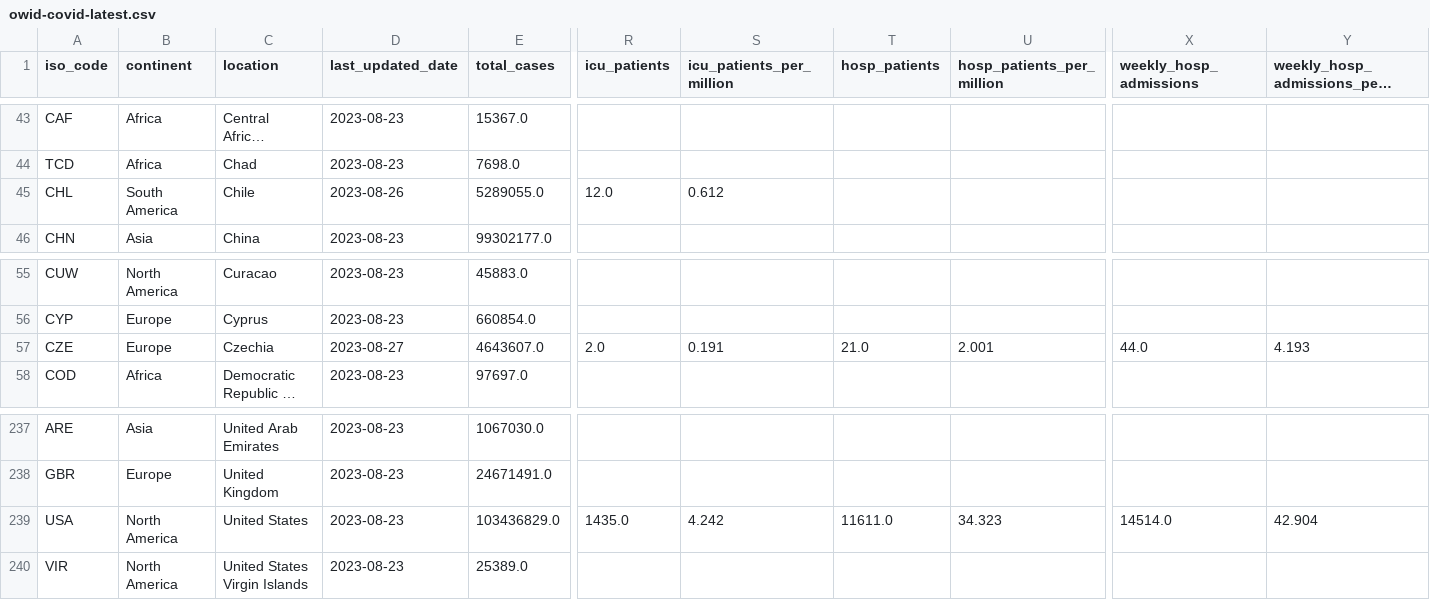
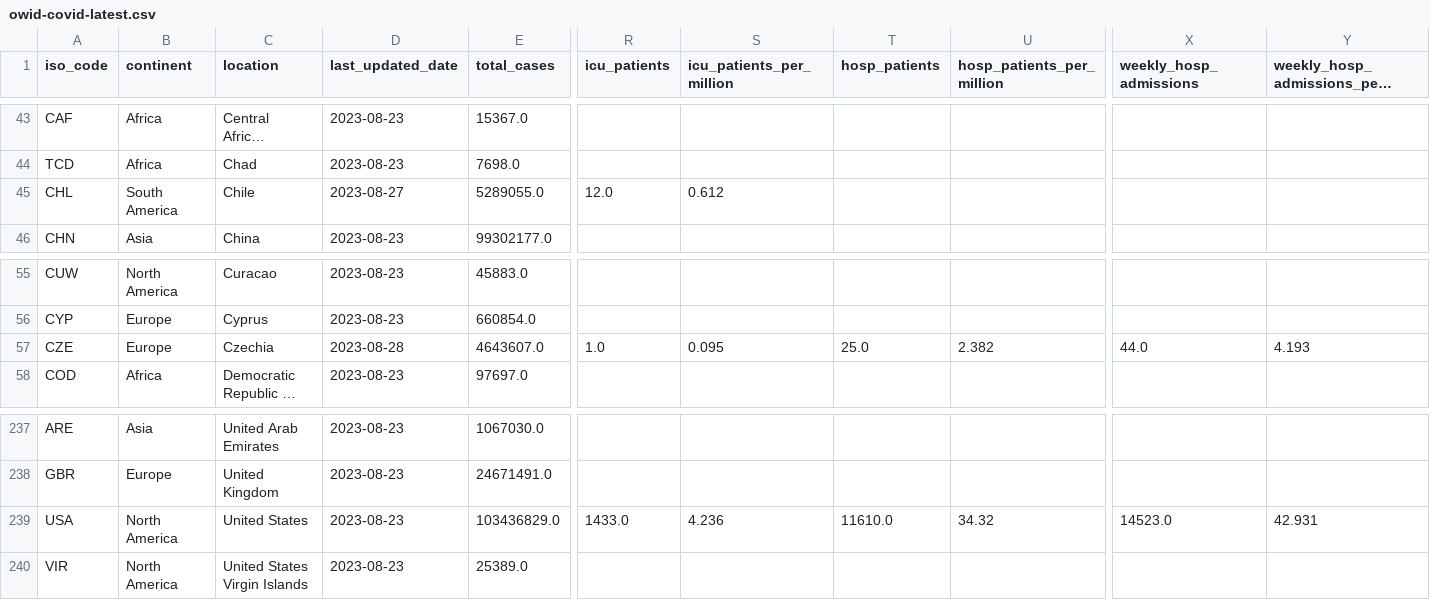
Before and after one commit to spielplatzz/owid-covid-19-data, a CSV file: public/data/latest/owid-covid-latest.csv, drawn as a sheet; only a part is shown, gaps mark what is left out; long unchanged cells end in …; the diff names each change by its address in the sheet, - before the commit and + after, or states it on an @@ line.

Commit message:
data(megafile): automated update

```diff
--- a/public/data/latest/owid-covid-latest.csv
+++ b/public/data/latest/owid-covid-latest.csv
-D45 (last_updated_date): 2023-08-26
+D45 (last_updated_date): 2023-08-27
-D57 (last_updated_date): 2023-08-27
+D57 (last_updated_date): 2023-08-28
-R57 (icu_patients): 2.0
+R57 (icu_patients): 1.0
-S57 (icu_patients_per_million): 0.191
+S57 (icu_patients_per_million): 0.095
-T57 (hosp_patients): 21.0
+T57 (hosp_patients): 25.0
-U57 (hosp_patients_per_million): 2.001
+U57 (hosp_patients_per_million): 2.382
-R239 (icu_patients): 1435.0
+R239 (icu_patients): 1433.0
-S239 (icu_patients_per_million): 4.242
+S239 (icu_patients_per_million): 4.236
-T239 (hosp_patients): 11611.0
+T239 (hosp_patients): 11610.0
-U239 (hosp_patients_per_million): 34.323
+U239 (hosp_patients_per_million): 34.32
-X239 (weekly_hosp_admissions): 14514.0
+X239 (weekly_hosp_admissions): 14523.0
-Y239: 42.904
+Y239: 42.931
```
Also changed, not shown: 6 other files.
